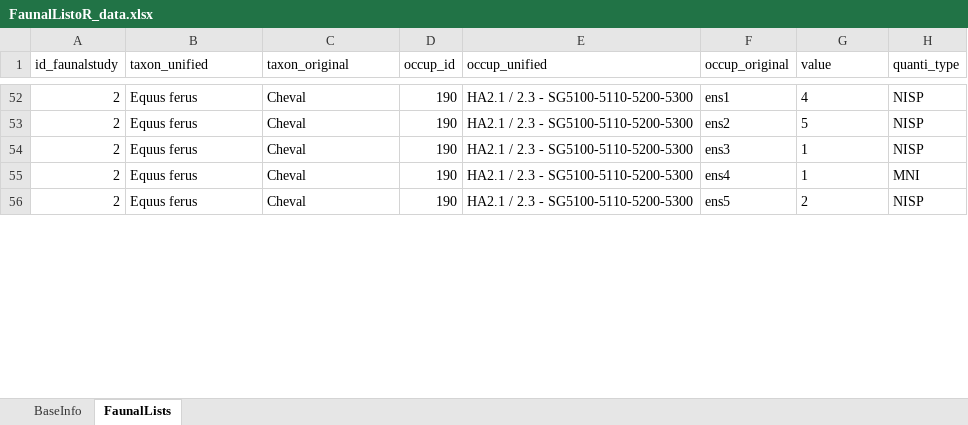
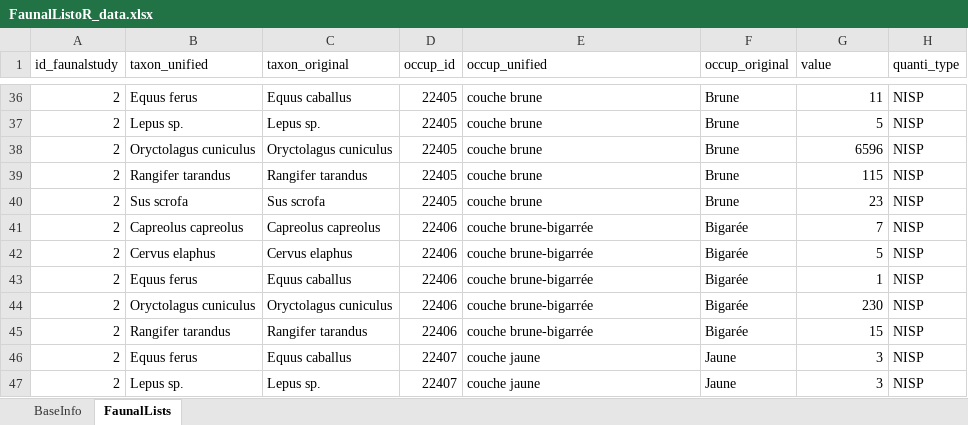
Before and after one commit to ediscamps/FaunalListoR, an Excel workbook: FaunalListoR_data.xlsx, sheet FaunalLists, drawn as a sheet; only a part is shown, gaps mark what is left out; values as stored, in another font and other column widths than the file's, no borders; removed rows and columns are numbered as before the commit, all else as after; the diff covers the shown part only; the diff names each change by its address in the sheet, - before the commit and + after, or states it on an @@ line.

```diff
--- a/FaunalListoR_data.xlsx (sheet FaunalLists)
+++ b/FaunalListoR_data.xlsx (sheet FaunalLists)
-C36 (taxon_original): Cheval
+C36 (taxon_original): Equus caballus
-D36 (occup_id): 190
+D36 (occup_id): 22405
-E36 (occup_unified): HA2.1 / 2.3 - SG5100-5110-5200-5300
+E36 (occup_unified): couche brune
-F36 (occup_original): ens1
+F36 (occup_original): Brune
-G36 (value): 4
+G36 (value): 11
+row 37: 2 | Lepus sp. | Lepus sp. | 22405 | couche brune | Brune | 5 | NISP
+row 38: 2 | Oryctolagus cuniculus | Oryctolagus cuniculus | 22405 | couche brune | Brune | 6596 | NISP
+row 39: 2 | Rangifer tarandus | Rangifer tarandus | 22405 | couche brune | Brune | 115 | NISP
+row 40: 2 | Sus scrofa | Sus scrofa | 22405 | couche brune | Brune | 23 | NISP
+row 41: 2 | Capreolus capreolus | Capreolus capreolus | 22406 | couche brune-bigarrée | Bigarée | 7 | NISP
-B42 (taxon_unified): Equus ferus
+B42 (taxon_unified): Cervus elaphus
-C42 (taxon_original): Cheval
+C42 (taxon_original): Cervus elaphus
-D42:D43 (occup_id): 190
+D42:D43 (occup_id): 22406
-E42:E43 (occup_unified): HA2.1 / 2.3 - SG5100-5110-5200-5300
+E42:E43 (occup_unified): couche brune-bigarrée
-F42 (occup_original): ens2
+F42 (occup_original): Bigarée
-G42:G43 alignment: left
+G42:G43 alignment: right
-C43 (taxon_original): Cheval
+C43 (taxon_original): Equus caballus
-F43 (occup_original): ens3
+F43 (occup_original): Bigarée
-row 55: 2 | Equus ferus | Cheval | 190 | HA2.1 / 2.3 - SG5100-5110-5200-5300 | ens4 | 1 | MNI
+row 44: 2 | Oryctolagus cuniculus | Oryctolagus cuniculus | 22406 | couche brune-bigarrée | Bigarée | 230 | NISP
+row 45: 2 | Rangifer tarandus | Rangifer tarandus | 22406 | couche brune-bigarrée | Bigarée | 15 | NISP
-C46 (taxon_original): Cheval
+C46 (taxon_original): Equus caballus
-D46 (occup_id): 190
+D46 (occup_id): 22407
-E46 (occup_unified): HA2.1 / 2.3 - SG5100-5110-5200-5300
+E46 (occup_unified): couche jaune
-F46 (occup_original): ens5
+F46 (occup_original): Jaune
-G46 (value): 2
+G46 (value): 3
+row 47: 2 | Lepus sp. | Lepus sp. | 22407 | couche jaune | Jaune | 3 | NISP
```
Also changed, not shown: 3 added rows, 43 removed rows, 66 edited cells and cell formats elsewhere in this sheet, sheet BaseInfo, tax_theso.xlsx, 1 other file.
